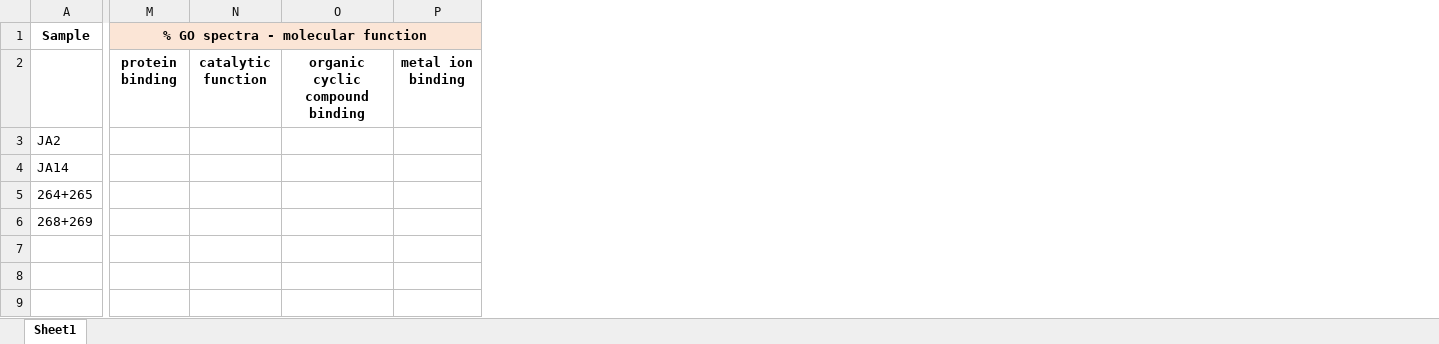
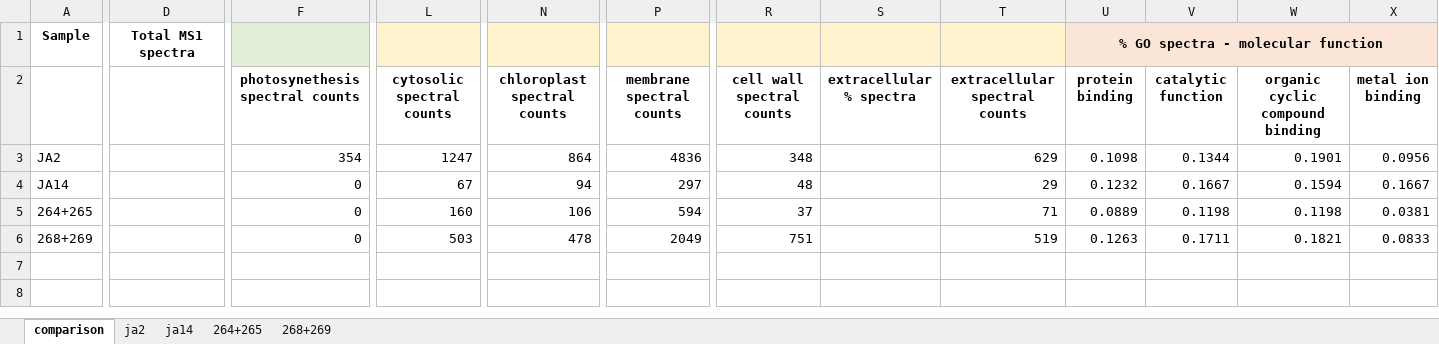
Before and after one commit to MeganEDuffy/2017-etnp, an Excel workbook: analyses/metagomics/susvsink/susvsink-metagomics-go-comparison.xlsx, sheet comparison, drawn as a sheet; only a part is shown, gaps mark what is left out; values as stored, in another font and other column widths than the file's, no borders; removed rows and columns are numbered as before the commit, all else as after; rows hold the shown columns only; the diff covers the shown part only; the diff names each change by its address in the sheet, - before the commit and + after, or states it on an @@ line.

Commit message:
qunatified go terms by total spectra

```diff
--- a/analyses/metagomics/susvsink/susvsink-metagomics-go-comparison.xlsx (sheet comparison)
+++ b/analyses/metagomics/susvsink/susvsink-metagomics-go-comparison.xlsx (sheet comparison)
-sheet tab: Sheet1
+sheet tab: comparison
+sheet tab: ja2
+sheet tab: ja14
+sheet tab: 264+265
+sheet tab: 268+269
+column D, row 1: Total MS1 spectra
+column F (photosynethesis spectral counts), rows 3-6: 354 | 0 | 0 | 0
+column L (cytosolic spectral counts), rows 3-6: 1247 | 67 | 160 | 503
+column N (chloroplast spectral counts), rows 3-6: 864 | 94 | 106 | 478
+column P (membrane spectral counts), rows 3-6: 4836 | 297 | 594 | 2049
+column R (cell wall spectral counts), rows 3-6: 348 | 48 | 37 | 751
+column S (extracellular % spectra), empty
+column T (extracellular spectral counts), rows 3-6: 629 | 29 | 71 | 519
-U3 (protein binding): (empty)
+U3 (protein binding): 0.1098
-V3 (catalytic function): (empty)
+V3 (catalytic function): 0.1344
-W3 (organic cyclic compound binding): (empty)
+W3 (organic cyclic compound binding): 0.1901
-X3 (metal ion binding): (empty)
+X3 (metal ion binding): 0.0956
-U4 (protein binding): (empty)
+U4 (protein binding): 0.1232
-V4 (catalytic function): (empty)
+V4 (catalytic function): 0.1667
-W4 (organic cyclic compound binding): (empty)
+W4 (organic cyclic compound binding): 0.1594
-X4 (metal ion binding): (empty)
+X4 (metal ion binding): 0.1667
-U5 (protein binding): (empty)
+U5 (protein binding): 0.0889
-V5 (catalytic function): (empty)
+V5 (catalytic function): 0.1198
-W5 (organic cyclic compound binding): (empty)
+W5 (organic cyclic compound binding): 0.1198
-X5 (metal ion binding): (empty)
+X5 (metal ion binding): 0.0381
-U6 (protein binding): (empty)
+U6 (protein binding): 0.1263
-V6 (catalytic function): (empty)
+V6 (catalytic function): 0.1711
-W6 (organic cyclic compound binding): (empty)
+W6 (organic cyclic compound binding): 0.1821
-X6 (metal ion binding): (empty)
+X6 (metal ion binding): 0.0833
-row 7: (empty)
-row 8: (empty)
-row 9: (empty)
```
Also changed, not shown: 9 edited cells elsewhere in this sheet, analyses/metagomics/susvsink/264+265/go_report_264+265_06.28.18.xlsx, analyses/metagomics/susvsink/268+269/go_report_268+269_06.28.18.xlsx, 2 other files.
